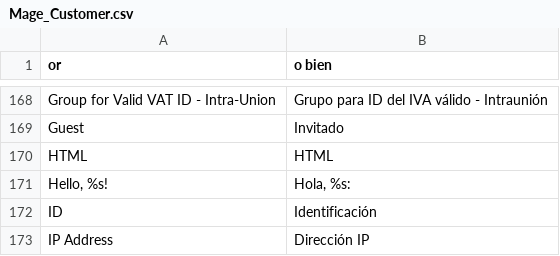
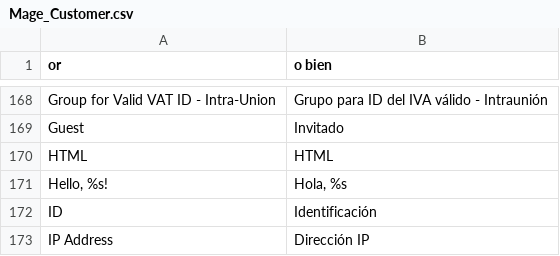
Before and after one commit to Roganoken/lagourmetbox, a CSV file: app/locale/es_ES/Mage_Customer.csv, drawn as a sheet; only a part is shown, gaps mark what is left out.

```diff
--- a/app/locale/es_ES/Mage_Customer.csv
+++ b/app/locale/es_ES/Mage_Customer.csv
@@ -170,3 +170,3 @@
 "HTML","HTML"
-"Hello, %s!","Hola, %s:"
+"Hello, %s!","Hola, %s"
 "ID","Identificación"
```
Also changed, not shown: app/locale/de_DE/Mage_Customer.csv, app/locale/en_US/Mage_Customer.csv, 1 other file.
